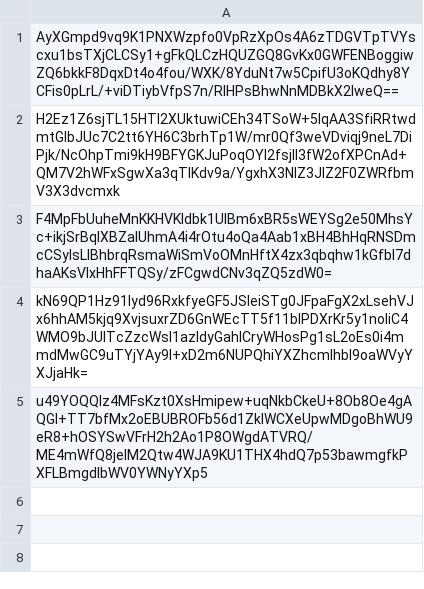
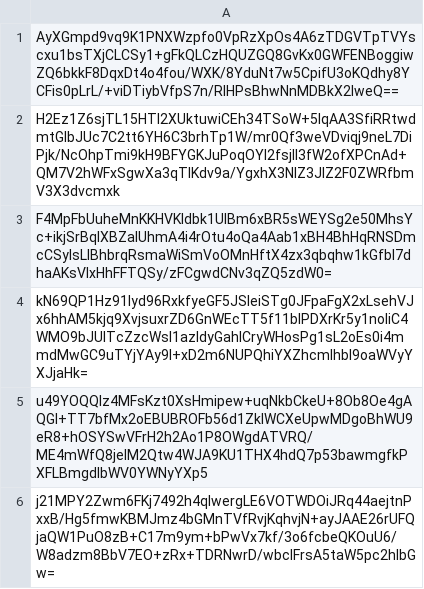
Before and after one commit to pwn2winctf/2018submissions, a CSV file: 5/1d0/9e07012b0cfc11c368897c6f10bb14131c64035117cc27d0d098ba9a6c9f/submissions.csv, drawn as a sheet; the diff names each change by its address in the sheet, - before the commit and + after, or states it on an @@ line.

Commit message:
Proof: found flag for minishell

```diff
--- a/5/1d0/9e07012b0cfc11c368897c6f10bb14131c64035117cc27d0d098ba9a6c9f/submissions.csv
+++ b/5/1d0/9e07012b0cfc11c368897c6f10bb14131c64035117cc27d0d098ba9a6c9f/submissions.csv
+row 6: j21MPY2Zwm6FKj7492h4qIwergLE6VOTWDOiJRq44aejtnPxxB/Hg5fmwKBMJmz4bGMnTVfRvjKqhvjN+ayJAAE26rUFQjaQW1PuO8zB+C17m9ym+bPwVx7kf/3o6fcbeQKOuU6/W8adzm8BbV7EO+zRx+TDRNwrD/wbcIFrsA5taW5pc2hlbGw=
```
